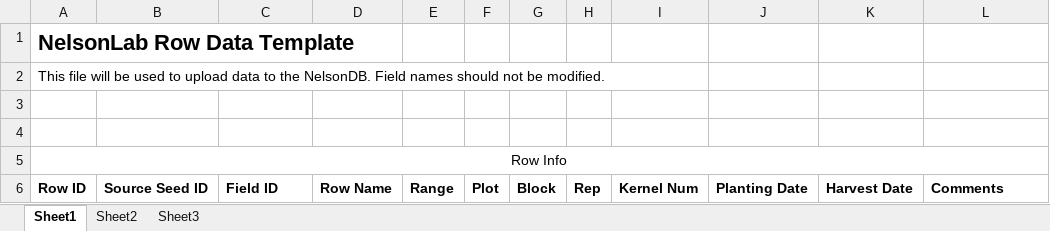
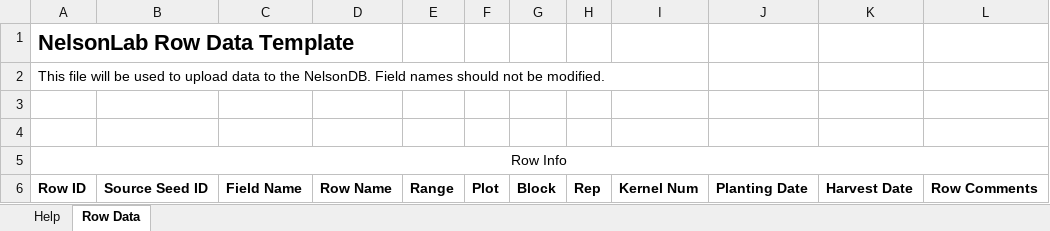
Before and after one commit to slin63/django_NelsonDB, an Excel workbook: media/row_data.xlsx, sheet Row Data, drawn as a sheet; values as stored, in another font and other column widths than the file's, no borders; the diff names each change by its address in the sheet, - before the commit and + after, or states it on an @@ line.

```diff
--- a/media/row_data.xlsx (sheet Row Data)
+++ b/media/row_data.xlsx (sheet Row Data)
-sheet tab: Sheet1
+sheet tab: Row Data
-sheet tab: Sheet2
+sheet tab: Help
-sheet tab: Sheet3
@@ sheet tab order changed: Help | Row Data @@
-C6: Field ID
+C6: Field Name
-L6: Comments
+L6: Row Comments
```
Also changed, not shown: sheet Help, media/measurement_data.xlsx, media/plant_data.xlsx, 4 other files.
